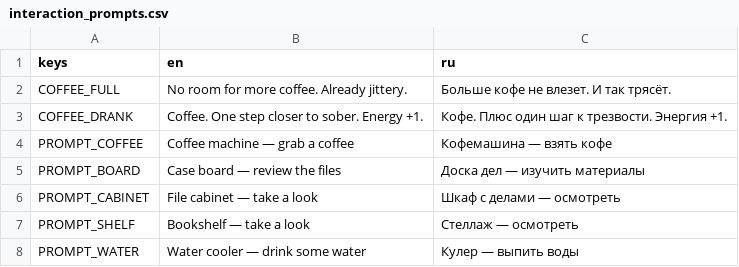
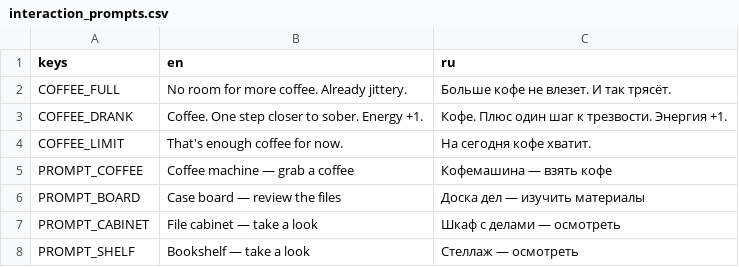
Before and after one commit to vtyurin89/first-degree-v-2, a CSV file: data/translations/interaction_prompts.csv, drawn as a sheet; only a part is shown; the shorter side is filled out with more unchanged rows; the diff names each change by its address in the sheet, - before the commit and + after, or states it on an @@ line.

```diff
--- a/data/translations/interaction_prompts.csv
+++ b/data/translations/interaction_prompts.csv
+row 4: COFFEE_LIMIT | That's enough coffee for now. | На сегодня кофе хватит.
```
Also changed, not shown: 6 other files.
